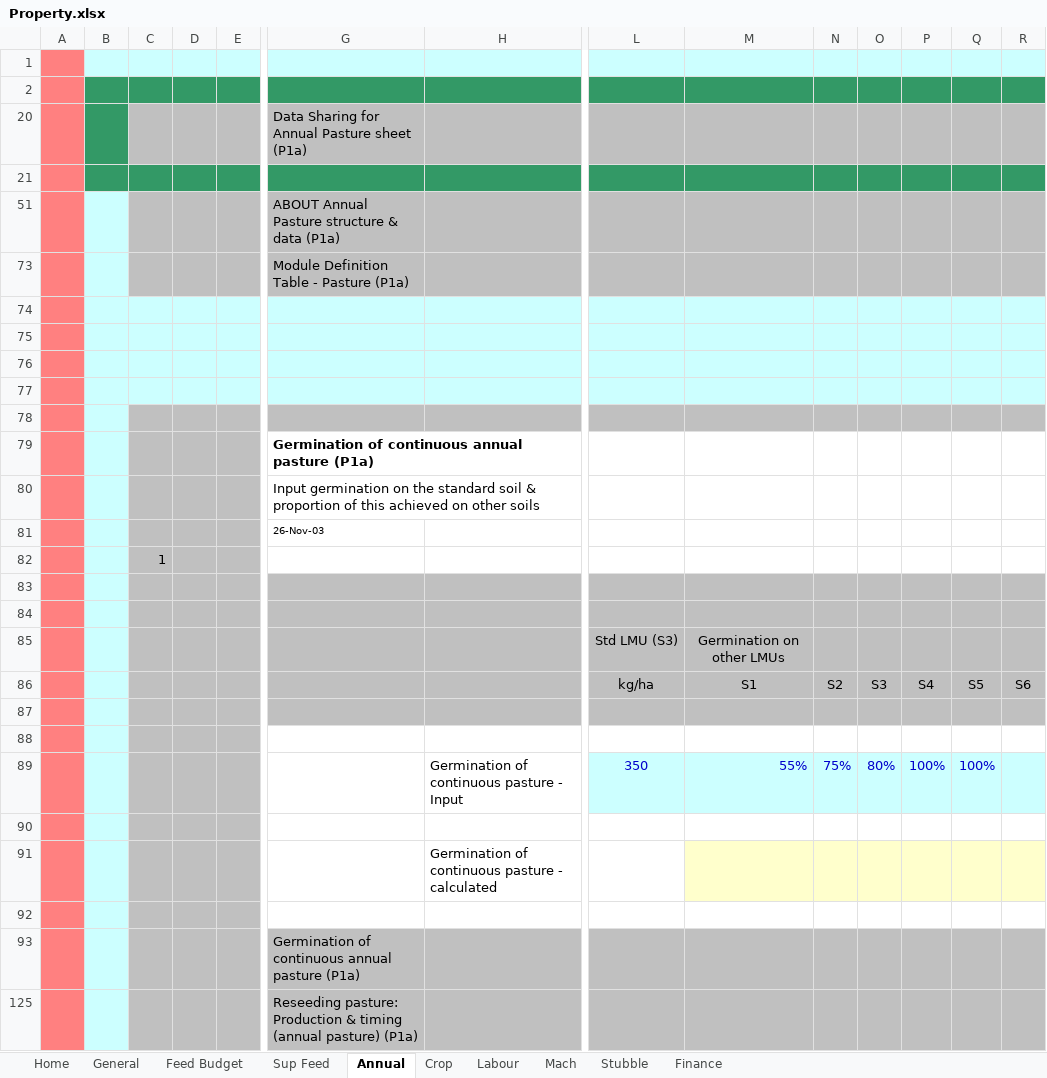
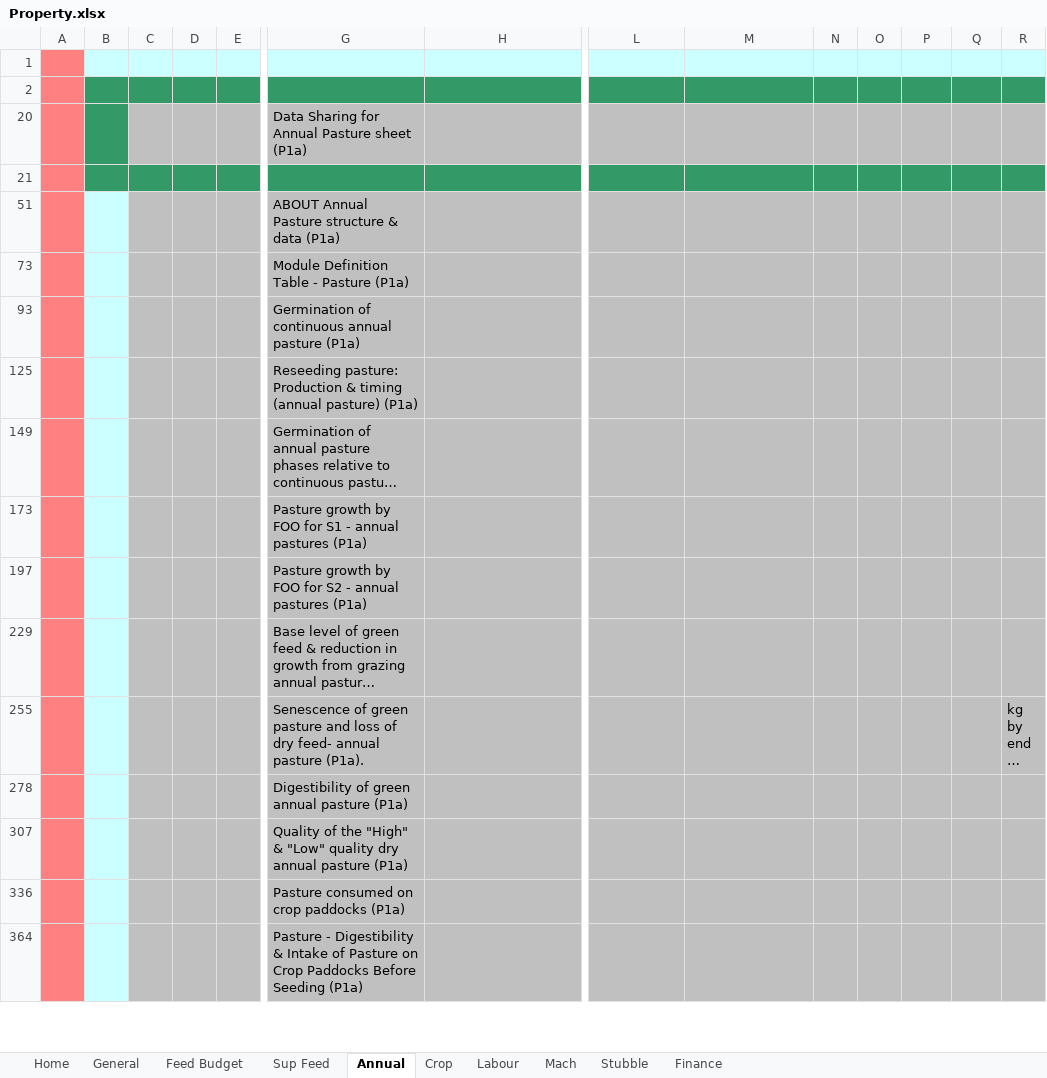
Before and after one commit to youngmr290/Australian-Farm-Optimisation-Model, an Excel workbook: Property.xlsx, sheet Annual, drawn as a sheet; only a part is shown, gaps mark what is left out; the shorter side is filled out with more unchanged rows; long unchanged cells end in …; values as stored, in another font and other column widths than the file's, no borders; conditional formats not drawn; rows hold the shown columns only; the diff covers the shown part only; the diff names each change by its address in the sheet, - before the commit and + after, or states it on an @@ line.

```diff
--- a/Property.xlsx (sheet Annual)
+++ b/Property.xlsx (sheet Annual)
-row 74: (empty)
-row 75: (empty)
-row 76: (empty)
-row 77: (empty)
-row 78: (empty)
@@ row 79 hidden:  |  |  |  |  | Germination of continuous annual pasture (P1a) @@
@@ row 80 hidden:  |  |  |  |  | Input germination on the standard soil & proportion of this achieved on other soils @@
-row 81:  |  |  |  |  | 26-Nov-03
-row 82:  |  | 1
-row 83: (empty)
-row 84: (empty)
@@ row 85 hidden:  |  |  |  |  |  |  | Std LMU (S3) | Germination on other LMUs @@
-row 86:  |  |  |  |  |  |  | kg/ha | S1 | S2 | S3 | S4 | S5 | S6
-row 87:  |  |  |  |  |  |  | frëeze
-row 88: (empty)
@@ row 89 hidden:  |  |  |  |  |  | Germination of continuous pasture - Input | 350 | 55% | 75% | 80% | 100% | 100% @@
-row 90: (empty)
@@ row 91 hidden:  |  |  |  |  |  | Germination of continuous pasture - calculated @@
-row 92: (empty)
```
Also changed, not shown: 7 removed rows and 16 hidden or unhidden rows elsewhere in this sheet, sheet Crop, formulas that keep their value, Universal.xlsx, 7 other files.
